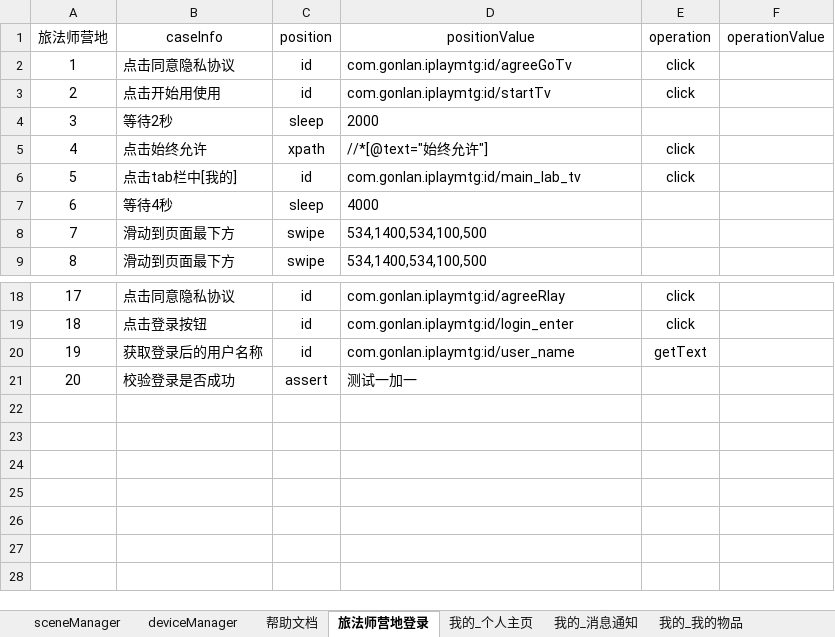
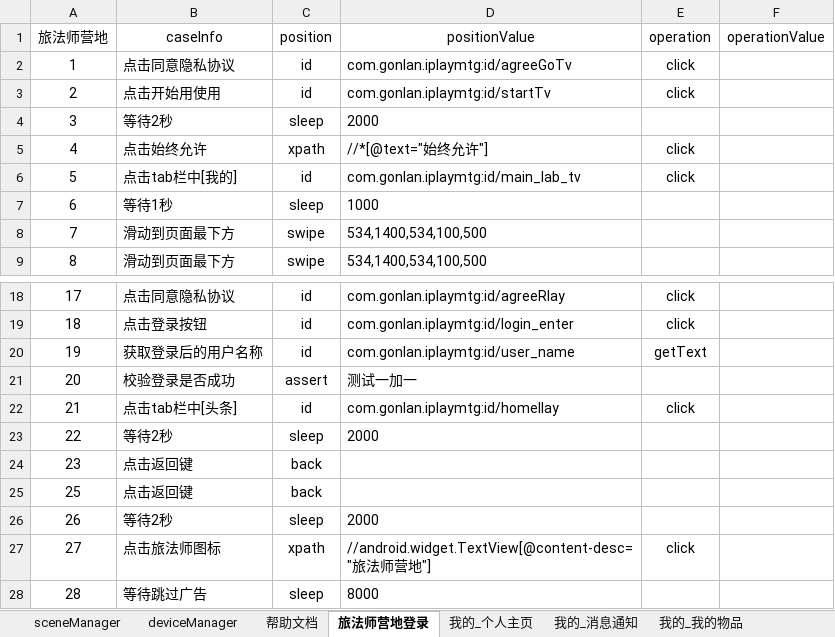
Before and after one commit to 100400824/gaea, an Excel workbook: LFS.xlsx, sheet 旅法师营地登录, drawn as a sheet; only a part is shown, gaps mark what is left out; values as stored, in another font and other column widths than the file's, no borders; removed rows and columns are numbered as before the commit, all else as after; the diff names each change by its address in the sheet, - before the commit and + after, or states it on an @@ line.

```diff
--- a/LFS.xlsx (sheet 旅法师营地登录)
+++ b/LFS.xlsx (sheet 旅法师营地登录)
-row 7: 6 | 等待4秒 | sleep | 4000
+row 7: 6 | 等待1秒 | sleep | 1000
+row 22: 21 | 点击tab栏中[头条] | id | com.gonlan.iplaymtg:id/homellay | click
+row 23: 22 | 等待2秒 | sleep | 2000
+row 24: 23 | 点击返回键 | back
+row 25: 25 | 点击返回键 | back
+row 26: 26 | 等待2秒 | sleep | 2000
+row 27: 27 | 点击旅法师图标 | xpath | //android.widget.TextView[@content-desc="旅法师营地"] | click
+row 28: 28 | 等待跳过广告 | sleep | 8000
```
Also changed, not shown: sheet 我的_合伙人, sheet 我的_意见反馈, sheet sceneManager, other sheet tabs, 14 other files.
